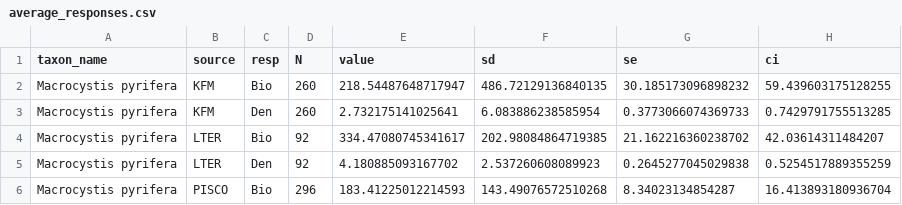
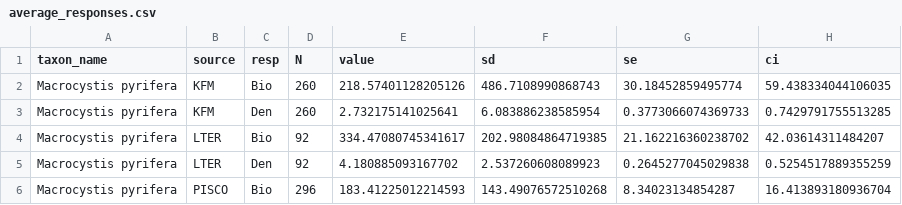
Before and after one commit to stier-lab/Donham-Stier-CA-MPA-Data-2026, a CSV file: tables/average_responses.csv, drawn as a sheet; only a part is shown.

```diff
--- a/tables/average_responses.csv
+++ b/tables/average_responses.csv
@@ -1,3 +1,3 @@
 taxon_name,source,resp,N,value,sd,se,ci
-Macrocystis pyrifera,KFM,Bio,260,218.54487648717947,486.72129136840135,30.185173096898232,59.439603175128255
+Macrocystis pyrifera,KFM,Bio,260,218.57401128205126,486.7108990868743,30.18452859495774,59.438334044106035
 Macrocystis pyrifera,KFM,Den,260,2.732175141025641,6.083886238585954,0.3773066074369733,0.7429791755513285
```
Also changed, not shown: output/harmonized/harmonized_raw_responses.csv, output/harmonized/harmonized_response_ratios.csv, 3 other files.
